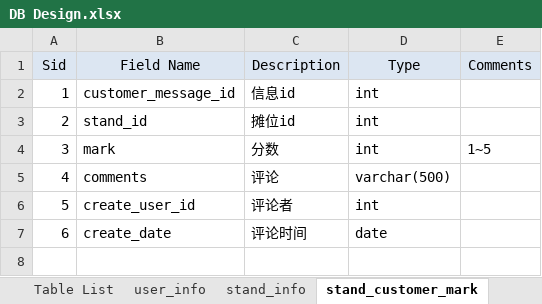
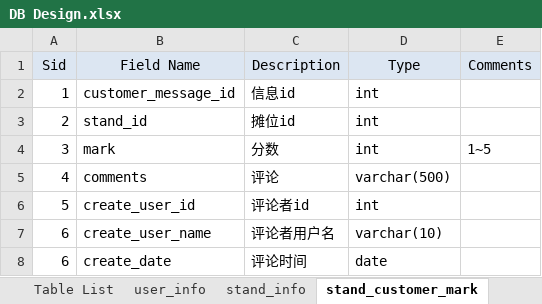
Before and after one commit to flyingdeep/StarFire, an Excel workbook: document/DB Design.xlsx, sheet stand_customer_mark, drawn as a sheet; values as stored, in another font and other column widths than the file's, no borders; the diff names each change by its address in the sheet, - before the commit and + after, or states it on an @@ line.

```diff
--- a/document/DB Design.xlsx (sheet stand_customer_mark)
+++ b/document/DB Design.xlsx (sheet stand_customer_mark)
-C6 (Description): 评论者
+C6 (Description): 评论者id
+row 7: 6 | create_user_name | 评论者用户名 | varchar(10)
```
Also changed, not shown: document/Rest Server API.xlsx.
